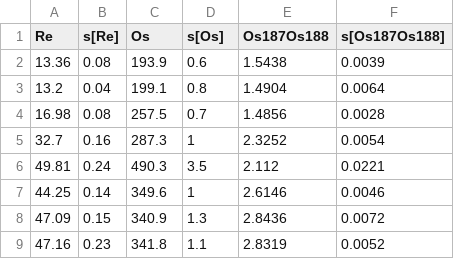
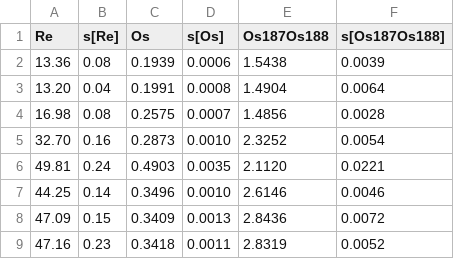
Before and after one commit to pvermees/IsoplotR, a CSV file: inst/ReOs.csv, drawn as a sheet.

```diff
--- a/inst/ReOs.csv
+++ b/inst/ReOs.csv
@@ -1,9 +1,9 @@
 Re,s[Re],Os,s[Os],Os187Os188,s[Os187Os188]
-13.36,0.08,193.9,0.6,1.5438,0.0039
-13.2,0.04,199.1,0.8,1.4904,0.0064
-16.98,0.08,257.5,0.7,1.4856,0.0028
-32.7,0.16,287.3,1,2.3252,0.0054
-49.81,0.24,490.3,3.5,2.112,0.0221
-44.25,0.14,349.6,1,2.6146,0.0046
-47.09,0.15,340.9,1.3,2.8436,0.0072
-47.16,0.23,341.8,1.1,2.8319,0.0052
+13.36,0.08,0.1939,0.0006,1.5438,0.0039
+13.20,0.04,0.1991,0.0008,1.4904,0.0064
+16.98,0.08,0.2575,0.0007,1.4856,0.0028
+32.70,0.16,0.2873,0.0010,2.3252,0.0054
+49.81,0.24,0.4903,0.0035,2.1120,0.0221
+44.25,0.14,0.3496,0.0010,2.6146,0.0046
+47.09,0.15,0.3409,0.0013,2.8436,0.0072
+47.16,0.23,0.3418,0.0011,2.8319,0.0052
```
Also changed, not shown: 9 other files.
